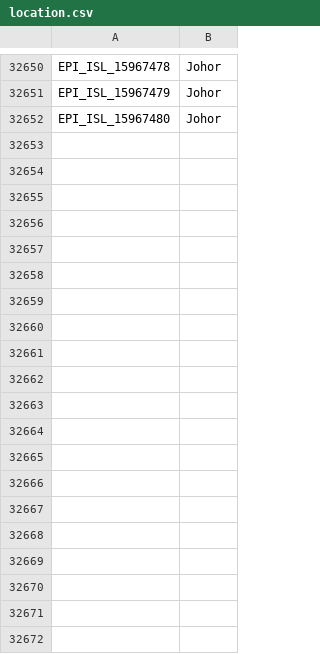
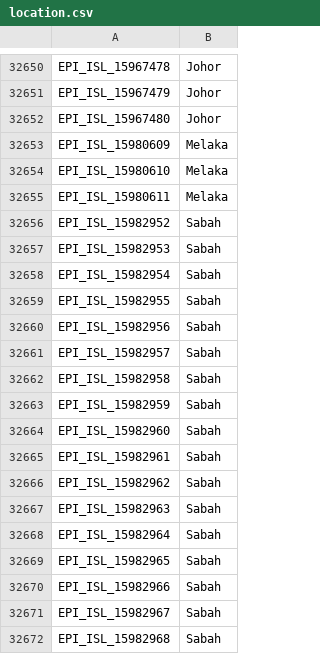
Before and after one commit to mgvi-nibm/c19-gsv, a CSV file: location.csv, drawn as a sheet; only a part is shown, gaps mark what is left out; the diff covers the shown part only.

```diff
--- a/location.csv
+++ b/location.csv
@@ -32652 +32652,21 @@
 "EPI_ISL_15967480","Johor"
+"EPI_ISL_15980609","Melaka"
+"EPI_ISL_15980610","Melaka"
+"EPI_ISL_15980611","Melaka"
+"EPI_ISL_15982952","Sabah"
+"EPI_ISL_15982953","Sabah"
+"EPI_ISL_15982954","Sabah"
+"EPI_ISL_15982955","Sabah"
+"EPI_ISL_15982956","Sabah"
+"EPI_ISL_15982957","Sabah"
+"EPI_ISL_15982958","Sabah"
+"EPI_ISL_15982959","Sabah"
+"EPI_ISL_15982960","Sabah"
+"EPI_ISL_15982961","Sabah"
+"EPI_ISL_15982962","Sabah"
+"EPI_ISL_15982963","Sabah"
+"EPI_ISL_15982964","Sabah"
+"EPI_ISL_15982965","Sabah"
+"EPI_ISL_15982966","Sabah"
+"EPI_ISL_15982967","Sabah"
+"EPI_ISL_15982968","Sabah"
```
Also changed, not shown: 24 added rows elsewhere in this file, clades.csv, gender.csv, 10 other files.
